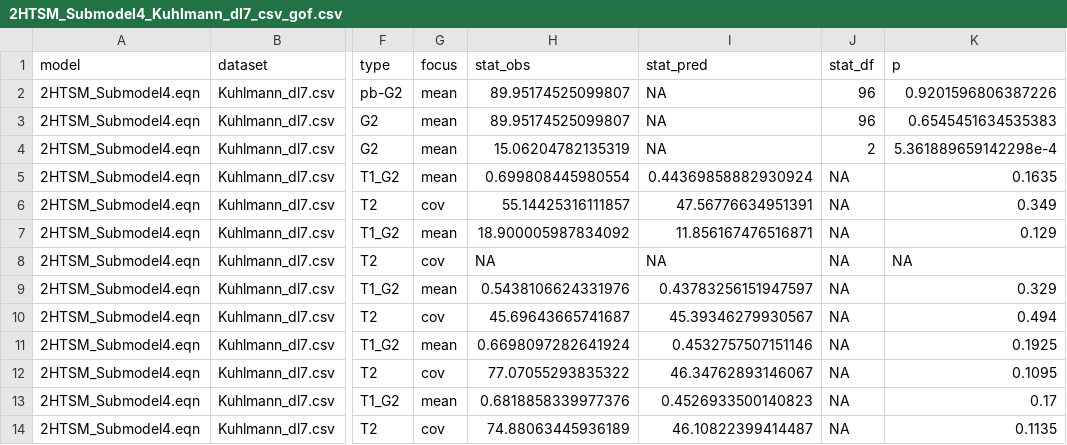
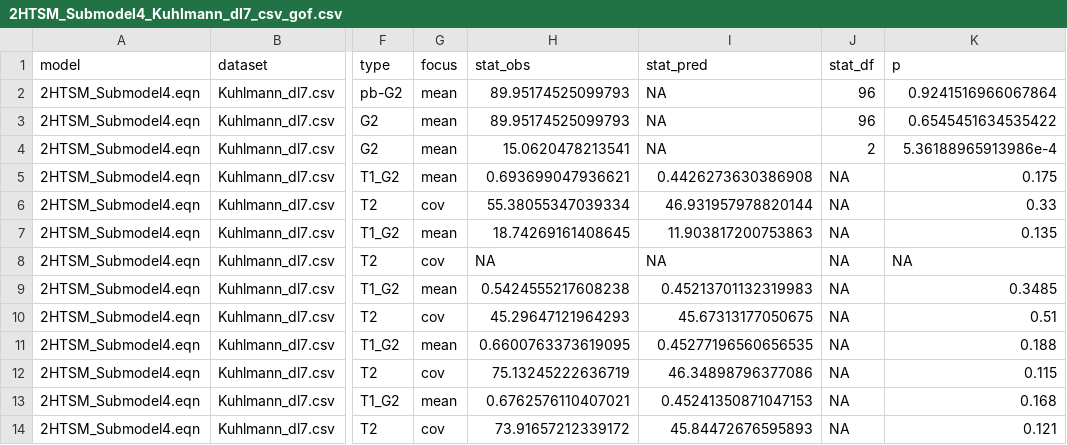
Before and after one commit to mpt-network/mptcomparison, a CSV file: bayen-kuhlmann2011/2HTSM_Submodel4_Kuhlmann_dl7_csv_gof.csv, drawn as a sheet; only a part is shown, gaps mark what is left out; the diff names each change by its address in the sheet, - before the commit and + after, or states it on an @@ line.

```diff
--- a/bayen-kuhlmann2011/2HTSM_Submodel4_Kuhlmann_dl7_csv_gof.csv
+++ b/bayen-kuhlmann2011/2HTSM_Submodel4_Kuhlmann_dl7_csv_gof.csv
-H2:H3 (stat_obs): 89.95174525099807
+H2:H3 (stat_obs): 89.95174525099793
-K2 (p): 0.9201596806387226
+K2 (p): 0.9241516966067864
-K3 (p): 0.6545451634535383
+K3 (p): 0.6545451634535422
-H4 (stat_obs): 15.06204782135319
+H4 (stat_obs): 15.0620478213541
-K4 (p): 5.361889659142298e-4
+K4 (p): 5.36188965913986e-4
-H5 (stat_obs): 0.699808445980554
+H5 (stat_obs): 0.693699047936621
-I5 (stat_pred): 0.44369858882930924
+I5 (stat_pred): 0.4426273630386908
-K5 (p): 0.1635
+K5 (p): 0.175
-H6 (stat_obs): 55.14425316111857
+H6 (stat_obs): 55.38055347039334
-I6 (stat_pred): 47.56776634951391
+I6 (stat_pred): 46.931957978820144
-K6 (p): 0.349
+K6 (p): 0.33
-H7 (stat_obs): 18.900005987834092
+H7 (stat_obs): 18.74269161408645
-I7 (stat_pred): 11.856167476516871
+I7 (stat_pred): 11.903817200753863
-K7 (p): 0.129
+K7 (p): 0.135
-H9 (stat_obs): 0.5438106624331976
+H9 (stat_obs): 0.5424555217608238
-I9 (stat_pred): 0.43783256151947597
+I9 (stat_pred): 0.45213701132319983
-K9 (p): 0.329
+K9 (p): 0.3485
-H10 (stat_obs): 45.69643665741687
+H10 (stat_obs): 45.29647121964293
-I10 (stat_pred): 45.39346279930567
+I10 (stat_pred): 45.67313177050675
-K10 (p): 0.494
+K10 (p): 0.51
-H11 (stat_obs): 0.6698097282641924
+H11 (stat_obs): 0.6600763373619095
-I11 (stat_pred): 0.4532757507151146
+I11 (stat_pred): 0.45277196560656535
-K11 (p): 0.1925
+K11 (p): 0.188
-H12 (stat_obs): 77.07055293835322
+H12 (stat_obs): 75.13245222636719
-I12 (stat_pred): 46.34762893146067
+I12 (stat_pred): 46.34898796377086
-K12 (p): 0.1095
+K12 (p): 0.115
-H13 (stat_obs): 0.6818858339977376
+H13 (stat_obs): 0.6762576110407021
-I13 (stat_pred): 0.4526933500140823
+I13 (stat_pred): 0.45241350871047153
-K13 (p): 0.17
+K13 (p): 0.168
-H14 (stat_obs): 74.88063445936189
+H14 (stat_obs): 73.91657212339172
-I14 (stat_pred): 46.10822399414487
+I14 (stat_pred): 45.84472676595893
-K14 (p): 0.1135
+K14 (p): 0.121
```
Also changed, not shown: bayen-kuhlmann2011/2HTSM_Submodel4_Kuhlmann_dl7_csv_estimates.csv, bayen-kuhlmann2011/2HTSM_Submodel4_Kuhlmann_dl7_csv_gof_group.csv, 7 other files.
